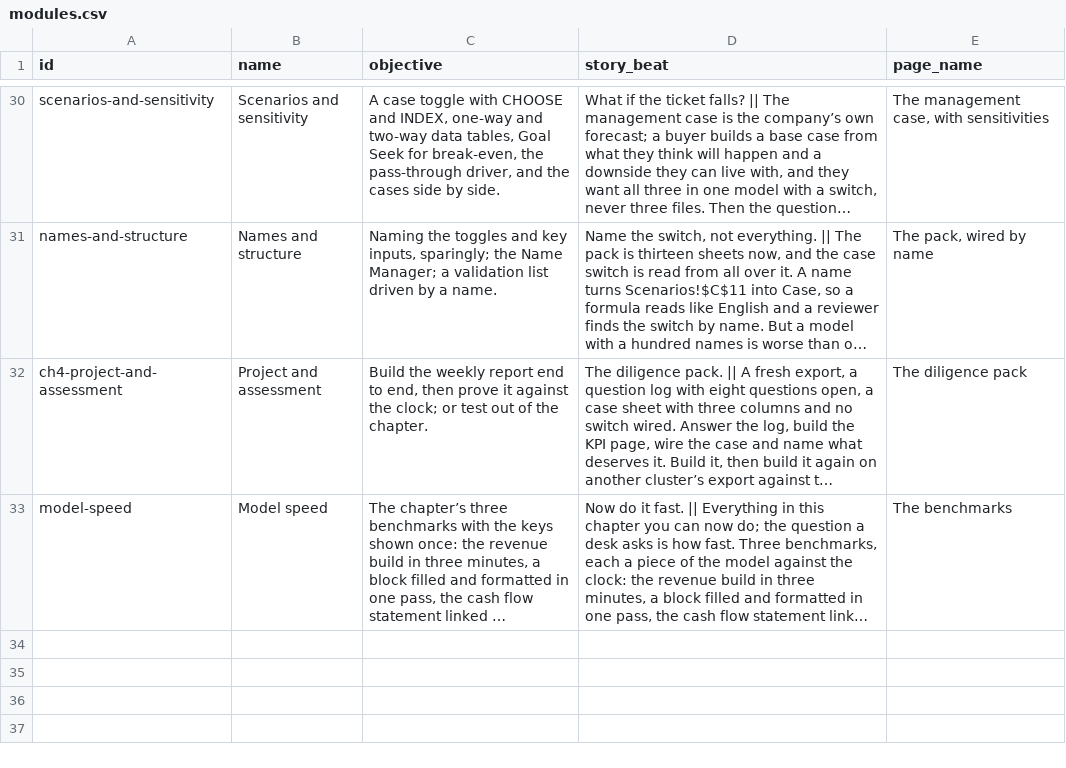
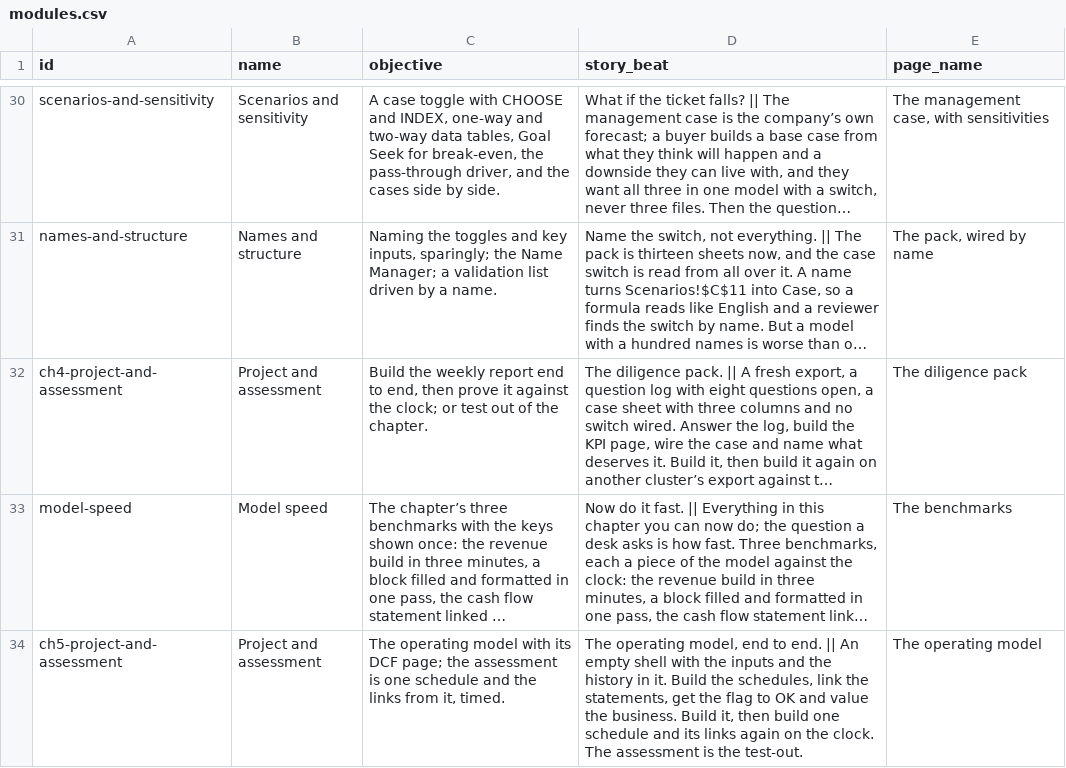
Before and after one commit to rathunter69/Hotkey.gg, a CSV file: app2/content/copy/modules.csv, drawn as a sheet; only a part is shown, gaps mark what is left out; long unchanged cells end in …; the diff names each change by its address in the sheet, - before the commit and + after, or states it on an @@ line.

```diff
--- a/app2/content/copy/modules.csv
+++ b/app2/content/copy/modules.csv
+row 34: ch5-project-and-assessment | Project and assessment | The operating model with its DCF page; the assessment is one schedule and the links from it, timed. | The operating model, end to end. || An empty shell with the inputs and the history in it. Build the schedules, link the statements, get the flag to OK and value the business. Build it, then build one schedule and its links again on the clock. The assessment is the test-out. | The operating model
```
Also changed, not shown: app2/content/copy/goals.csv, app2/content/copy/lessons.csv, 8 other files.
